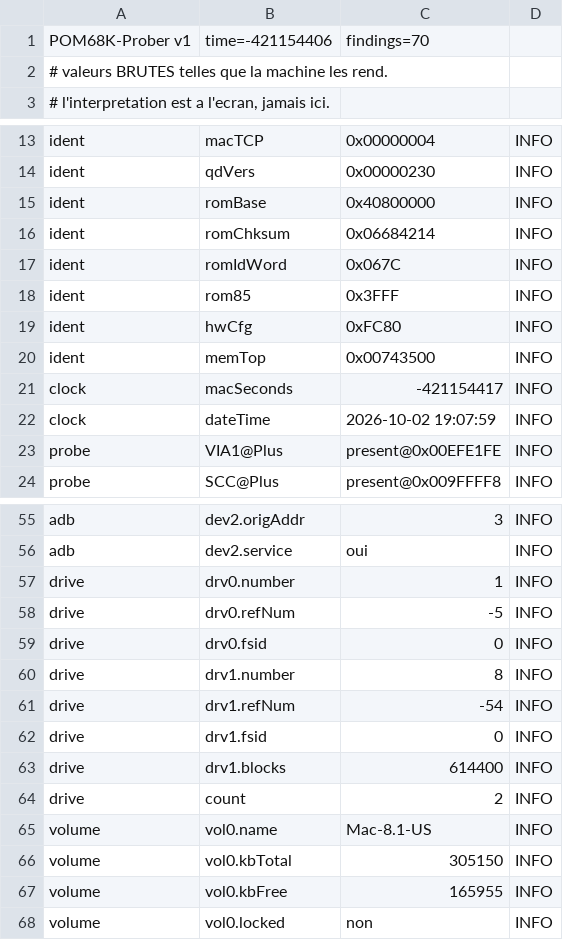
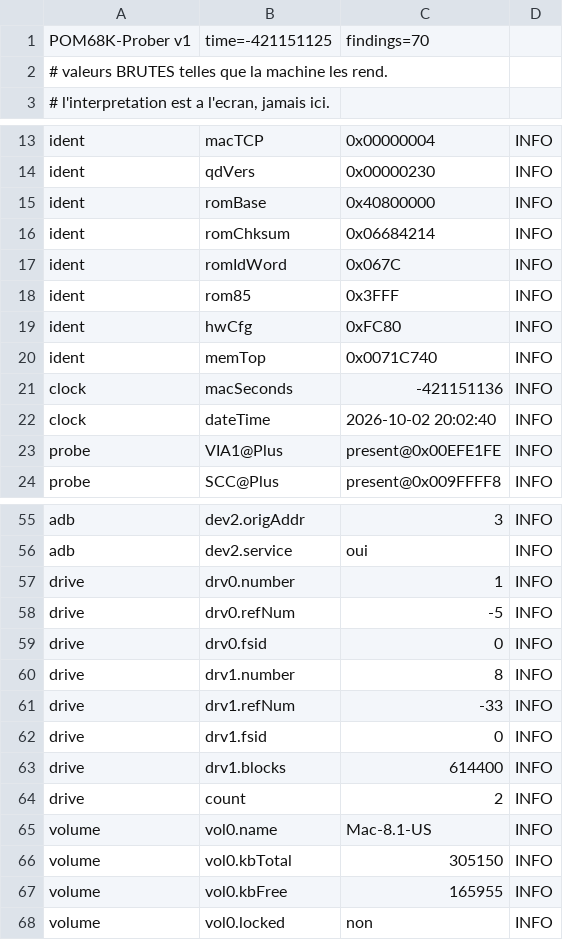
Before and after one commit to habib256/pom68k, a TSV file: tools/prober_oracle_macqd630.tsv, drawn as a sheet; only a part is shown, gaps mark what is left out.

```diff
--- a/tools/prober_oracle_macqd630.tsv
+++ b/tools/prober_oracle_macqd630.tsv
@@ -1,2 +1,2 @@
-POM68K-Prober v1	time=-421154406	findings=70
+POM68K-Prober v1	time=-421151125	findings=70
 # valeurs BRUTES telles que la machine les rend.
@@ -19,5 +19,5 @@ ident	rom85	0x3FFF	INFO
 ident	hwCfg	0xFC80	INFO
-ident	memTop	0x00743500	INFO
-clock	macSeconds	-421154417	INFO
-clock	dateTime	2026-10-02 19:07:59	INFO
+ident	memTop	0x0071C740	INFO
+clock	macSeconds	-421151136	INFO
+clock	dateTime	2026-10-02 20:02:40	INFO
 probe	VIA1@Plus	present@0x00EFE1FE	INFO
@@ -60,3 +60,3 @@ drive	drv0.fsid	0	INFO
 drive	drv1.number	8	INFO
-drive	drv1.refNum	-54	INFO
+drive	drv1.refNum	-33	INFO
 drive	drv1.fsid	0	INFO
```
Also changed, not shown: 5 other files.
